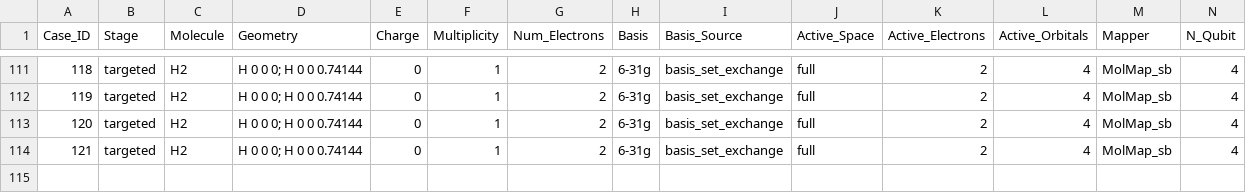
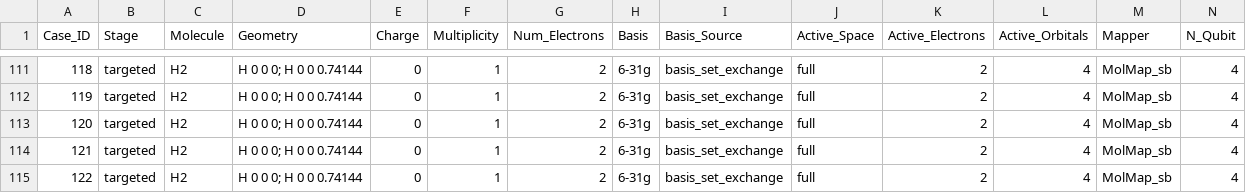
Before and after one commit to MQSdk/qpubench, a CSV file: campaigns/ibm_tn-vqe_qesem/targeted_screen.csv, drawn as a sheet; only a part is shown, gaps mark what is left out; rows hold the shown columns only; the diff names each change by its address in the sheet, - before the commit and + after, or states it on an @@ line.

```diff
--- a/campaigns/ibm_tn-vqe_qesem/targeted_screen.csv
+++ b/campaigns/ibm_tn-vqe_qesem/targeted_screen.csv
+row 115: 122 | targeted | H2 | H 0 0 0; H 0 0 0.74144 | 0 | 1 | 2 | 6-31g | basis_set_exchange | full | 2 | 4 | MolMap_sb | 4
```
Also changed, not shown: 15 other files.
